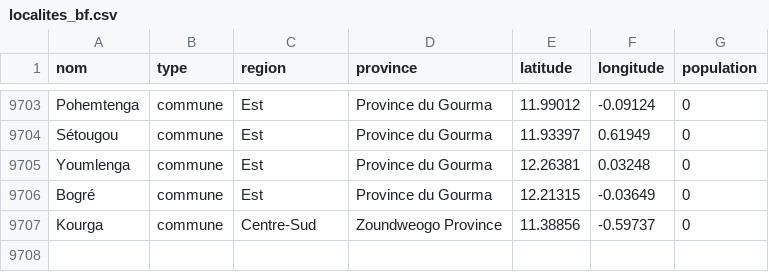
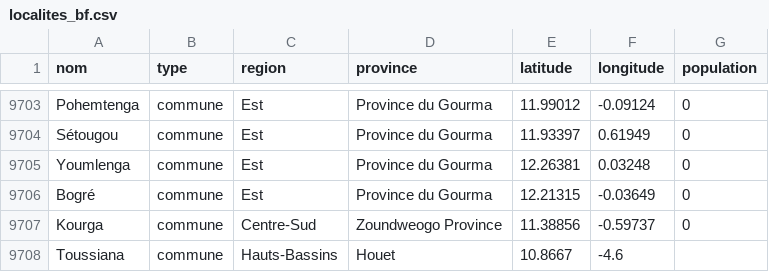
Before and after one commit to mazou1/faso-civic, a CSV file: backend/app/data/localites_bf.csv, drawn as a sheet; only a part is shown, gaps mark what is left out; the diff names each change by its address in the sheet, - before the commit and + after, or states it on an @@ line.

```diff
--- a/backend/app/data/localites_bf.csv
+++ b/backend/app/data/localites_bf.csv
+row 9708: Toussiana | commune | Hauts-Bassins | Houet | 10.8667 | -4.6
```
Also changed, not shown: backend/app/data/realisations_curatees.csv.
